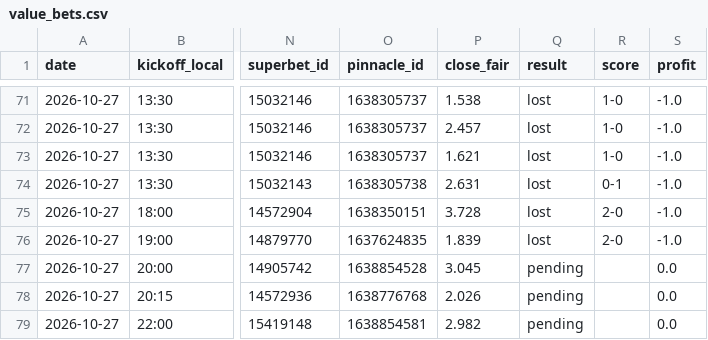
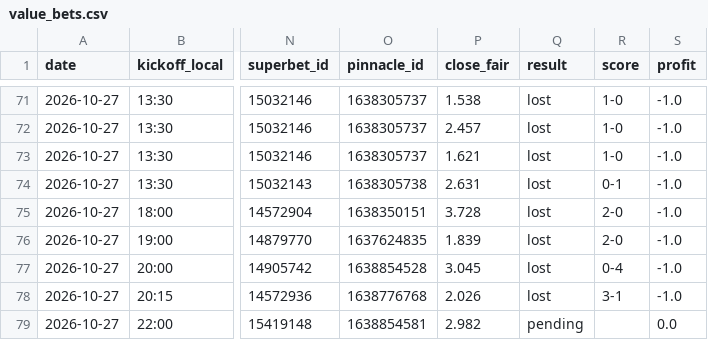
Before and after one commit to andrei0182/bet, a CSV file: data/value_bets.csv, drawn as a sheet; only a part is shown, gaps mark what is left out; the diff names each change by its address in the sheet, - before the commit and + after, or states it on an @@ line.

```diff
--- a/data/value_bets.csv
+++ b/data/value_bets.csv
-Q77:Q78 (result): pending
+Q77:Q78 (result): lost
-R77 (score): (empty)
+R77 (score): 0-4
-S77:S78 (profit): 0.0
+S77:S78 (profit): -1.0
-R78 (score): (empty)
+R78 (score): 3-1
```
